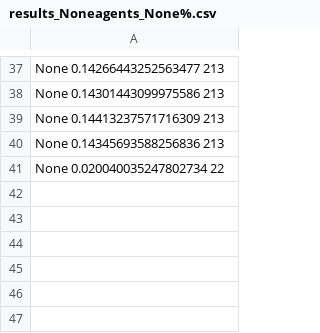
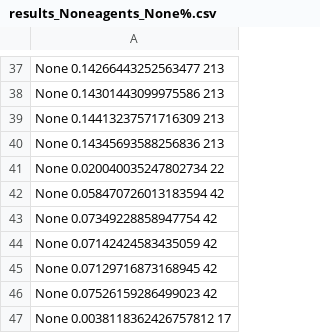
Before and after one commit to The-chosen/MAPF-combination-decentralize-centralize, a CSV file: centralized/cbs_expe/consume_time_stats/results_Noneagents_None%.csv, drawn as a sheet; only a part is shown, gaps mark what is left out; the diff names each change by its address in the sheet, - before the commit and + after, or states it on an @@ line.

```diff
--- a/centralized/cbs_expe/consume_time_stats/results_Noneagents_None%.csv
+++ b/centralized/cbs_expe/consume_time_stats/results_Noneagents_None%.csv
+row 42: None 0.058470726013183594 42
+row 43: None 0.07349228858947754 42
+row 44: None 0.07142424583435059 42
+row 45: None 0.07129716873168945 42
+row 46: None 0.07526159286499023 42
+row 47: None 0.0038118362426757812 17
```
Also changed, not shown: 17 other files.
